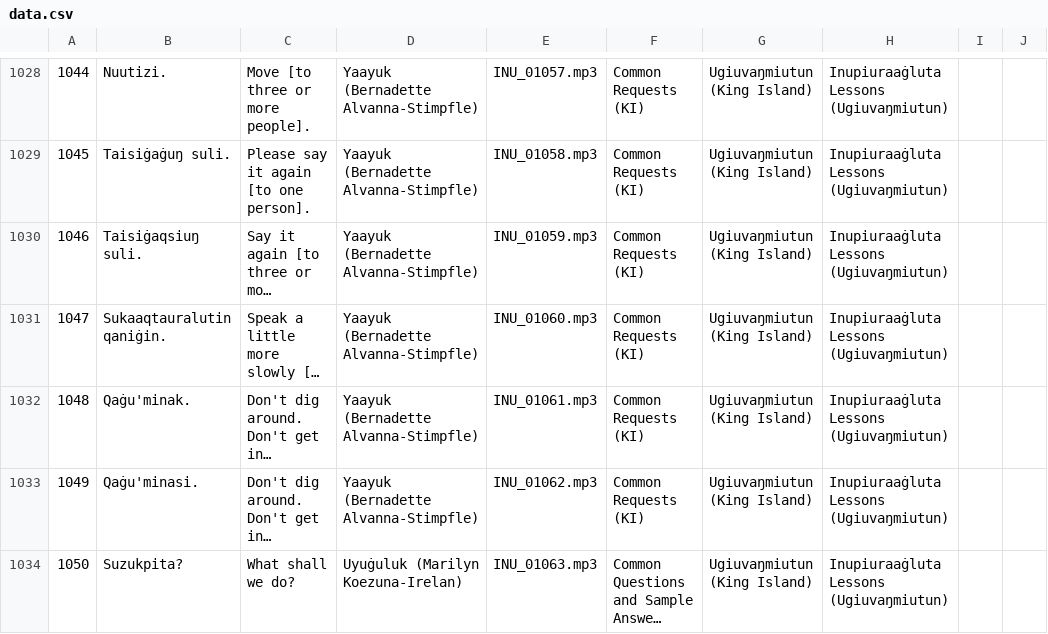
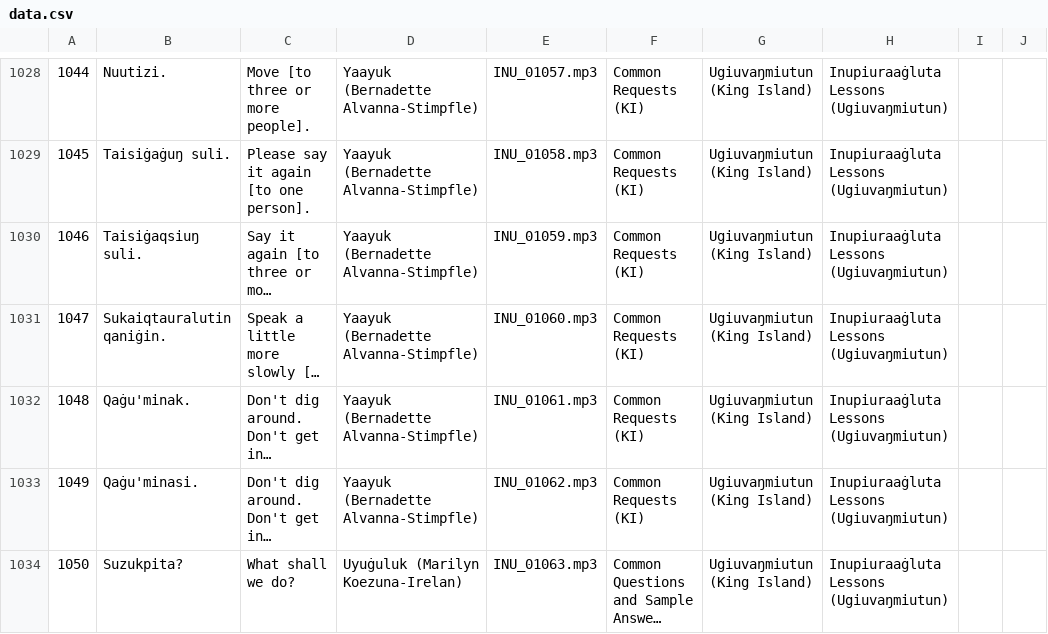
Before and after one commit to ilisaqativut/mtd-starter, a CSV file: data/data.csv, drawn as a sheet; only a part is shown, gaps mark what is left out; long unchanged cells end in …; the diff names each change by its address in the sheet, - before the commit and + after, or states it on an @@ line.

Commit message:
Update data.csv

```diff
--- a/data/data.csv
+++ b/data/data.csv
-B1031: Sukaaqtauralutin qaniġin.
+B1031: Sukaiqtauralutin qaniġin.
```
